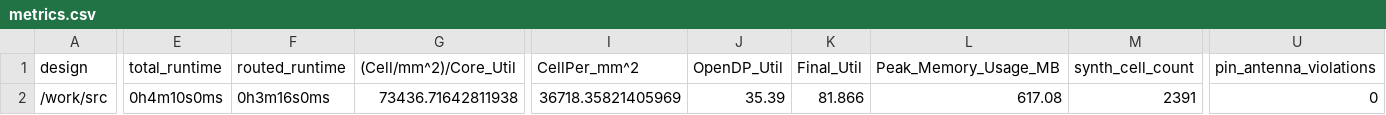
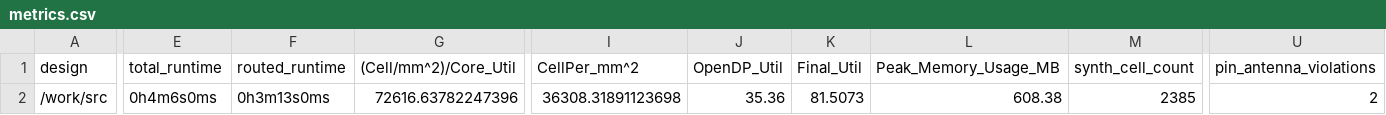
Before and after one commit to TinyTapeout/tinytapeout-06, a CSV file: projects/tt_um_jv_sigdel/stats/metrics.csv, drawn as a sheet; only a part is shown, gaps mark what is left out; the diff covers the shown part only; the diff names each change by its address in the sheet, - before the commit and + after, or states it on an @@ line.

Commit message:
feat: update project tt_um_jv_sigdel from JVollrath/tt06_jv_sigdel_v
Commit: 79913fc84321607a09adbd2188720896dcad2ed6
Workflow: https://github.com/JVollrath/tt06_jv_sigdel_v/actions/runs/8372364192

```diff
--- a/projects/tt_um_jv_sigdel/stats/metrics.csv
+++ b/projects/tt_um_jv_sigdel/stats/metrics.csv
-E2 (total_runtime): 0h4m10s0ms
+E2 (total_runtime): 0h4m6s0ms
-F2 (routed_runtime): 0h3m16s0ms
+F2 (routed_runtime): 0h3m13s0ms
-G2 ((Cell/mm^2)/Core_Util): 73436.71642811938
+G2 ((Cell/mm^2)/Core_Util): 72616.63782247396
-I2 (CellPer_mm^2): 36718.35821405969
+I2 (CellPer_mm^2): 36308.31891123698
-J2 (OpenDP_Util): 35.39
+J2 (OpenDP_Util): 35.36
-K2 (Final_Util): 81.866
+K2 (Final_Util): 81.5073
-L2 (Peak_Memory_Usage_MB): 617.08
+L2 (Peak_Memory_Usage_MB): 608.38
-M2 (synth_cell_count): 2391
+M2 (synth_cell_count): 2385
-U2 (pin_antenna_violations): 0
+U2 (pin_antenna_violations): 2
```
Also changed, not shown: 13 edited cells elsewhere in this file, 8 other files.
